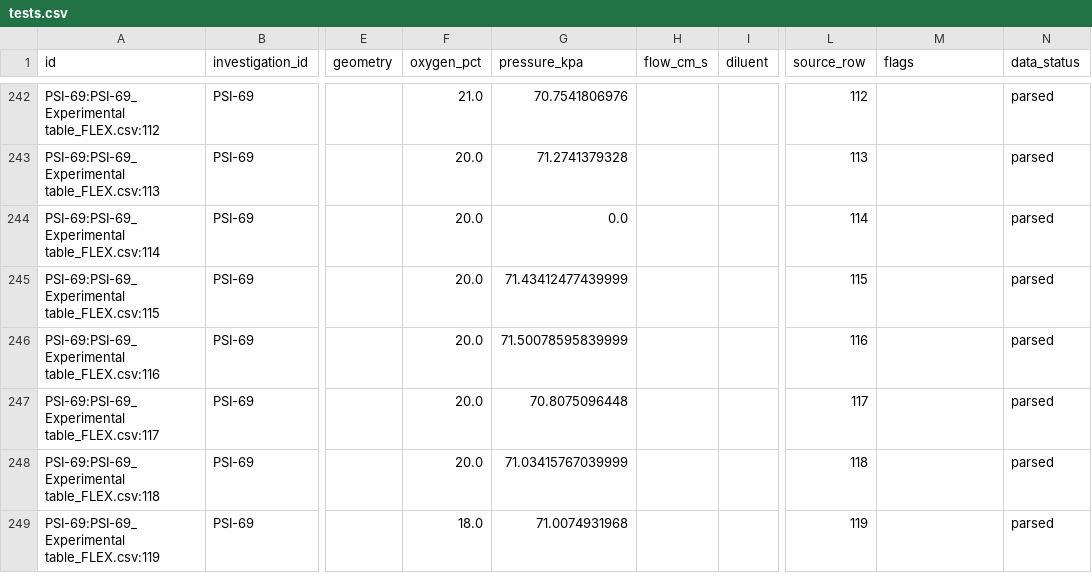
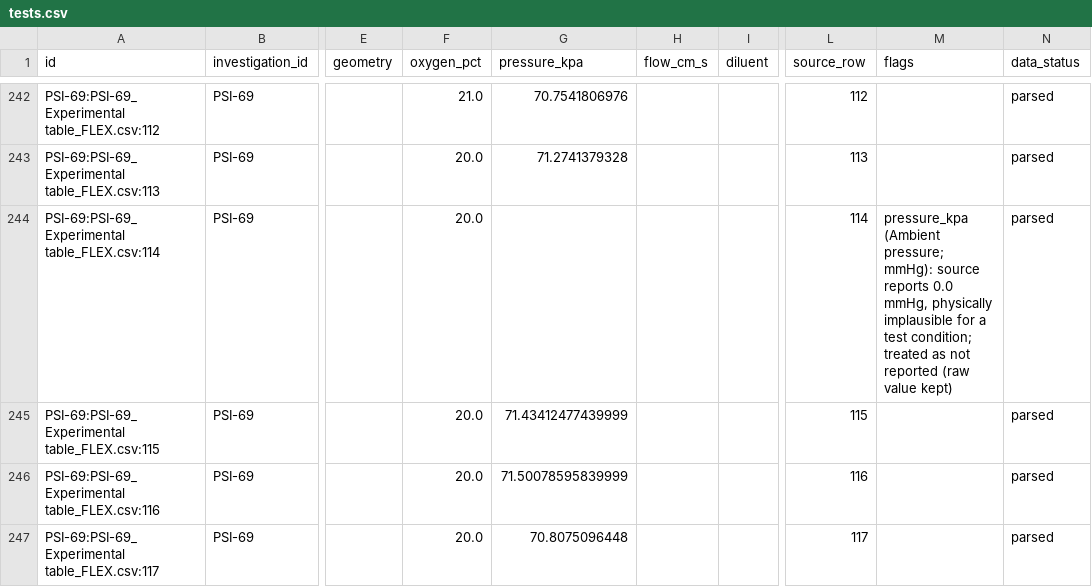
Before and after one commit to NirmaAbro/flame-in-freefall, a CSV file: data/export/tests.csv, drawn as a sheet; only a part is shown, gaps mark what is left out; the shorter side is filled out with more unchanged rows; the diff names each change by its address in the sheet, - before the commit and + after, or states it on an @@ line.

```diff
--- a/data/export/tests.csv
+++ b/data/export/tests.csv
-G244 (pressure_kpa): 0.0
+G244 (pressure_kpa): (empty)
-M244 (flags): (empty)
+M244 (flags): pressure_kpa (Ambient pressure; mmHg): source reports 0.0 mmHg, physically implausible for a test condition; treated as not reported (raw value kept)
```
Also changed, not shown: 9 other files.
